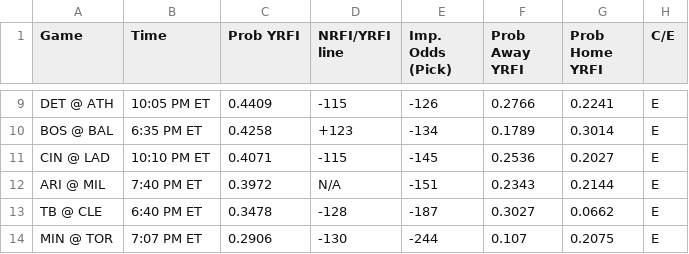
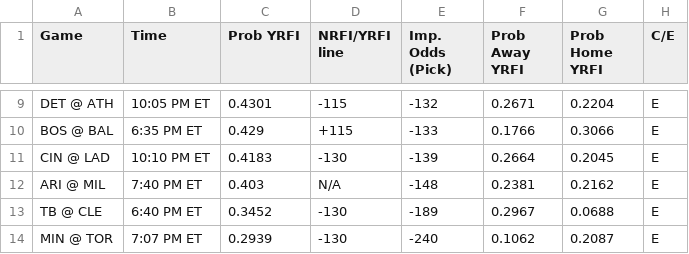
Before and after one commit to bena618/MLB_Models, a CSV file: Outputs/nrfi_yrfi_picks.csv, drawn as a sheet; only a part is shown, gaps mark what is left out; the diff covers the shown part only; the diff names each change by its address in the sheet, - before the commit and + after, or states it on an @@ line.

Commit message:
Workflow updating NRFIs.png, F5.png, nrfi_yrfi_picks.csv, and f5_chart.csv

```diff
--- a/Outputs/nrfi_yrfi_picks.csv
+++ b/Outputs/nrfi_yrfi_picks.csv
-C9 (Prob YRFI): 0.4409
+C9 (Prob YRFI): 0.4301
-E9 (Imp. Odds (Pick)): -126
+E9 (Imp. Odds (Pick)): -132
-F9 (Prob Away YRFI): 0.2766
+F9 (Prob Away YRFI): 0.2671
-G9 (Prob Home YRFI): 0.2241
+G9 (Prob Home YRFI): 0.2204
-C10 (Prob YRFI): 0.4258
+C10 (Prob YRFI): 0.429
-D10 (NRFI/YRFI line): +123
+D10 (NRFI/YRFI line): +115
-E10 (Imp. Odds (Pick)): -134
+E10 (Imp. Odds (Pick)): -133
-F10 (Prob Away YRFI): 0.1789
+F10 (Prob Away YRFI): 0.1766
-G10 (Prob Home YRFI): 0.3014
+G10 (Prob Home YRFI): 0.3066
-C11 (Prob YRFI): 0.4071
+C11 (Prob YRFI): 0.4183
-D11 (NRFI/YRFI line): -115
+D11 (NRFI/YRFI line): -130
-E11 (Imp. Odds (Pick)): -145
+E11 (Imp. Odds (Pick)): -139
-F11 (Prob Away YRFI): 0.2536
+F11 (Prob Away YRFI): 0.2664
-G11 (Prob Home YRFI): 0.2027
+G11 (Prob Home YRFI): 0.2045
-C12 (Prob YRFI): 0.3972
+C12 (Prob YRFI): 0.403
-E12 (Imp. Odds (Pick)): -151
+E12 (Imp. Odds (Pick)): -148
-F12 (Prob Away YRFI): 0.2343
+F12 (Prob Away YRFI): 0.2381
-G12 (Prob Home YRFI): 0.2144
+G12 (Prob Home YRFI): 0.2162
-C13 (Prob YRFI): 0.3478
+C13 (Prob YRFI): 0.3452
-D13 (NRFI/YRFI line): -128
+D13 (NRFI/YRFI line): -130
-E13 (Imp. Odds (Pick)): -187
+E13 (Imp. Odds (Pick)): -189
-F13 (Prob Away YRFI): 0.3027
+F13 (Prob Away YRFI): 0.2967
-G13 (Prob Home YRFI): 0.0662
+G13 (Prob Home YRFI): 0.0688
-C14 (Prob YRFI): 0.2906
+C14 (Prob YRFI): 0.2939
-E14 (Imp. Odds (Pick)): -244
+E14 (Imp. Odds (Pick)): -240
-F14 (Prob Away YRFI): 0.107
+F14 (Prob Away YRFI): 0.1062
-G14 (Prob Home YRFI): 0.2075
+G14 (Prob Home YRFI): 0.2087
```
Also changed, not shown: 33 edited cells elsewhere in this file, Outputs/f5_chart.csv, 2 other files.
